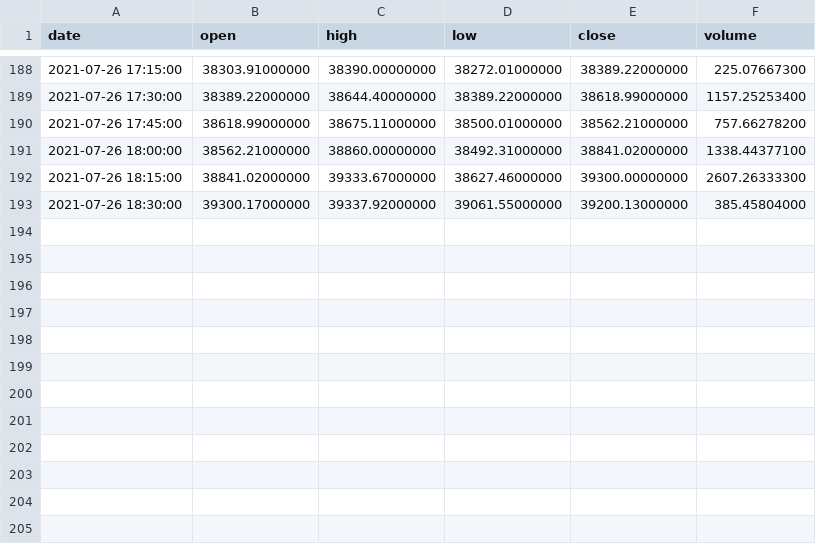
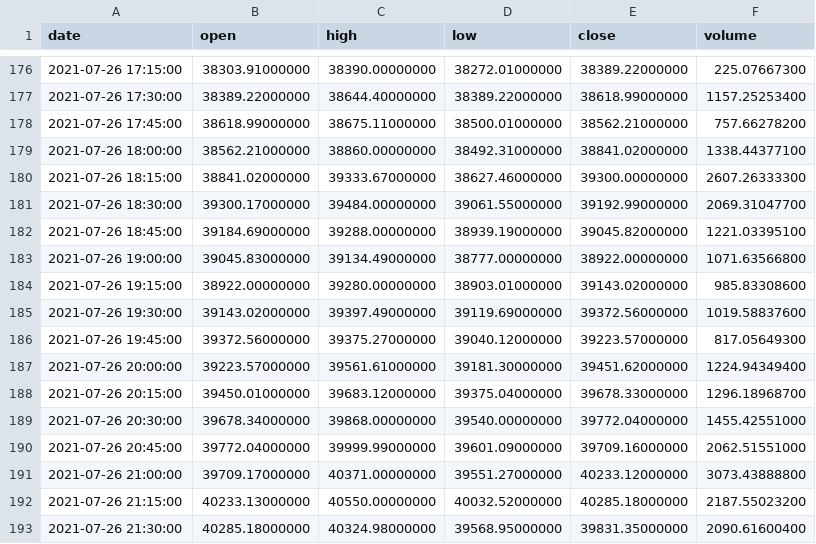
Before and after one commit to mercyplaisir/tradeapp, a CSV file: files/binanceklines.csv, drawn as a sheet; only a part is shown, gaps mark what is left out; the diff covers the shown part only.

Commit message:
klines from binance

```diff
--- a/files/binanceklines.csv
+++ b/files/binanceklines.csv
@@ -192,2 +180,14 @@ date,open,high,low,close,volume
 2021-07-26 18:15:00,38841.02000000,39333.67000000,38627.46000000,39300.00000000,2607.26333300
-2021-07-26 18:30:00,39300.17000000,39337.92000000,39061.55000000,39200.13000000,385.45804000
+2021-07-26 18:30:00,39300.17000000,39484.00000000,39061.55000000,39192.99000000,2069.31047700
+2021-07-26 18:45:00,39184.69000000,39288.00000000,38939.19000000,39045.82000000,1221.03395100
+2021-07-26 19:00:00,39045.83000000,39134.49000000,38777.00000000,38922.00000000,1071.63566800
+2021-07-26 19:15:00,38922.00000000,39280.00000000,38903.01000000,39143.02000000,985.83308600
+2021-07-26 19:30:00,39143.02000000,39397.49000000,39119.69000000,39372.56000000,1019.58837600
+2021-07-26 19:45:00,39372.56000000,39375.27000000,39040.12000000,39223.57000000,817.05649300
+2021-07-26 20:00:00,39223.57000000,39561.61000000,39181.30000000,39451.62000000,1224.94349400
+2021-07-26 20:15:00,39450.01000000,39683.12000000,39375.04000000,39678.33000000,1296.18968700
+2021-07-26 20:30:00,39678.34000000,39868.00000000,39540.00000000,39772.04000000,1455.42551000
+2021-07-26 20:45:00,39772.04000000,39999.99000000,39601.09000000,39709.16000000,2062.51551000
+2021-07-26 21:00:00,39709.17000000,40371.00000000,39551.27000000,40233.12000000,3073.43888800
+2021-07-26 21:15:00,40233.13000000,40550.00000000,40032.52000000,40285.18000000,2187.55023200
+2021-07-26 21:30:00,40285.18000000,40324.98000000,39568.95000000,39831.35000000,2090.61600400
```
Also changed, not shown: 12 removed rows elsewhere in this file.
